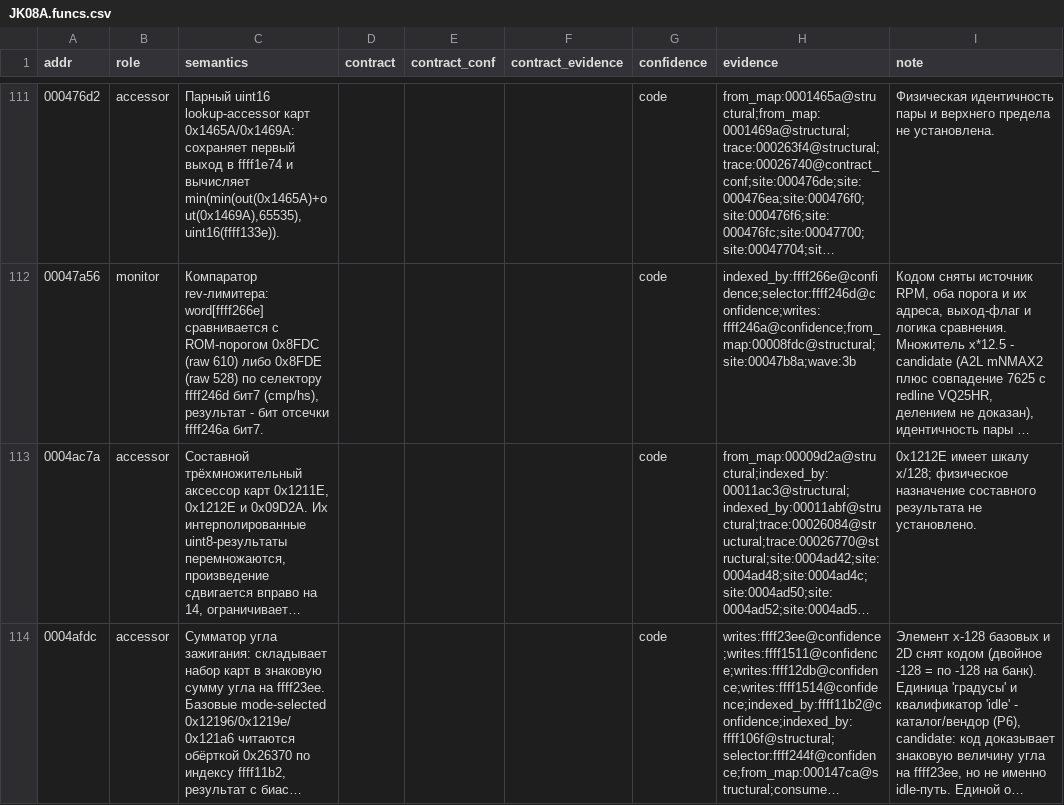
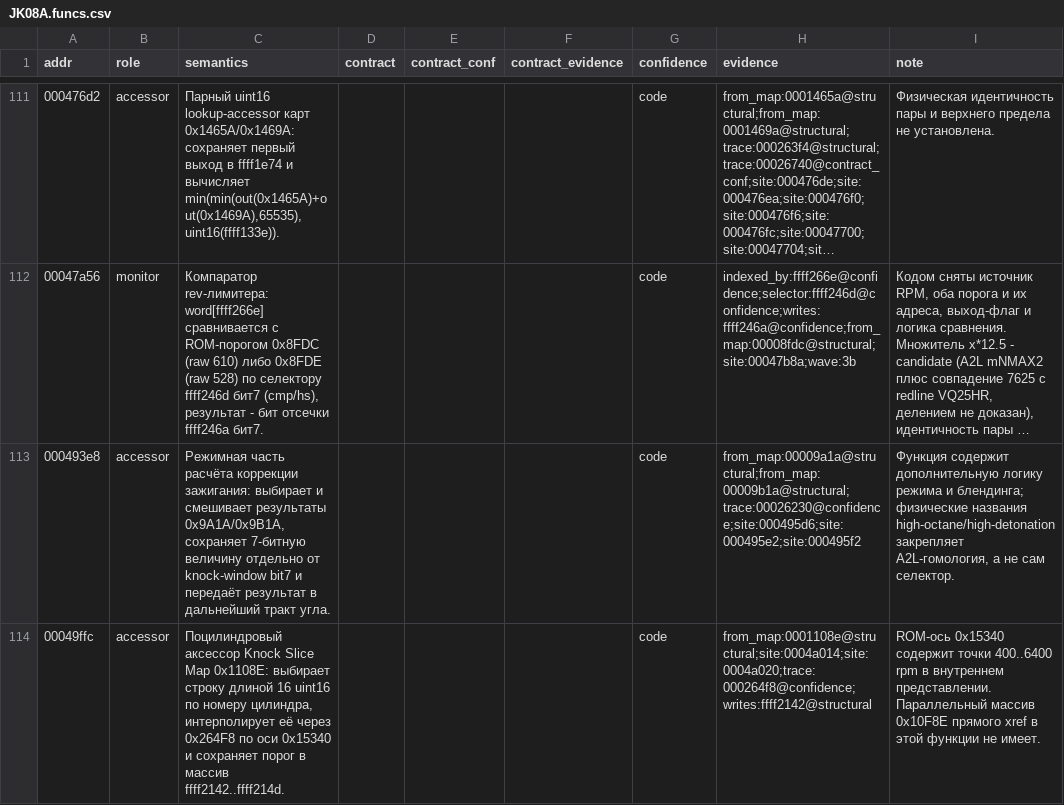
Before and after one commit to irudoy/v, a CSV file: defs/JK08A.funcs.csv, drawn as a sheet; only a part is shown, gaps mark what is left out; the shorter side is filled out with more unchanged rows; long unchanged cells end in …; the diff covers the shown part only; the diff names each change by its address in the sheet, - before the commit and + after, or states it on an @@ line.

```diff
--- a/defs/JK08A.funcs.csv
+++ b/defs/JK08A.funcs.csv
+row 113: 000493e8 | accessor | Режимная часть расчёта коррекции зажигания: выбирает и смешивает результаты 0x9A1A/0x9B1A, сохраняет 7-битную величину отдельно от knock-window bit7 и передаёт результат в дальнейший тракт угла. |  |  |  | code | from_map:00009a1a@structural;from_map:00009b1a@structural;trace:00026230@confidence;site:000495d6;site:000495e2;site:000495f2 | Функция содержит дополнительную логику режима и блендинга; физические названия high-octane/high-detonation закрепляет A2L-гомология, а не сам селектор.
+row 114: 00049ffc | accessor | Поцилиндровый аксессор Knock Slice Map 0x1108E: выбирает строку длиной 16 uint16 по номеру цилиндра, интерполирует её через 0x264F8 по оси 0x15340 и сохраняет порог в массив ffff2142..ffff214d. |  |  |  | code | from_map:0001108e@structural;site:0004a014;site:0004a020;trace:000264f8@confidence;writes:ffff2142@structural | ROM-ось 0x15340 содержит точки 400..6400 rpm в внутреннем представлении. Параллельный массив 0x10F8E прямого xref в этой функции не имеет.
```
Also changed, not shown: 2 added rows and 3 edited cells elsewhere in this file, defs/JK08A.axes.csv, defs/JK08A.findings.csv, 12 other files.
